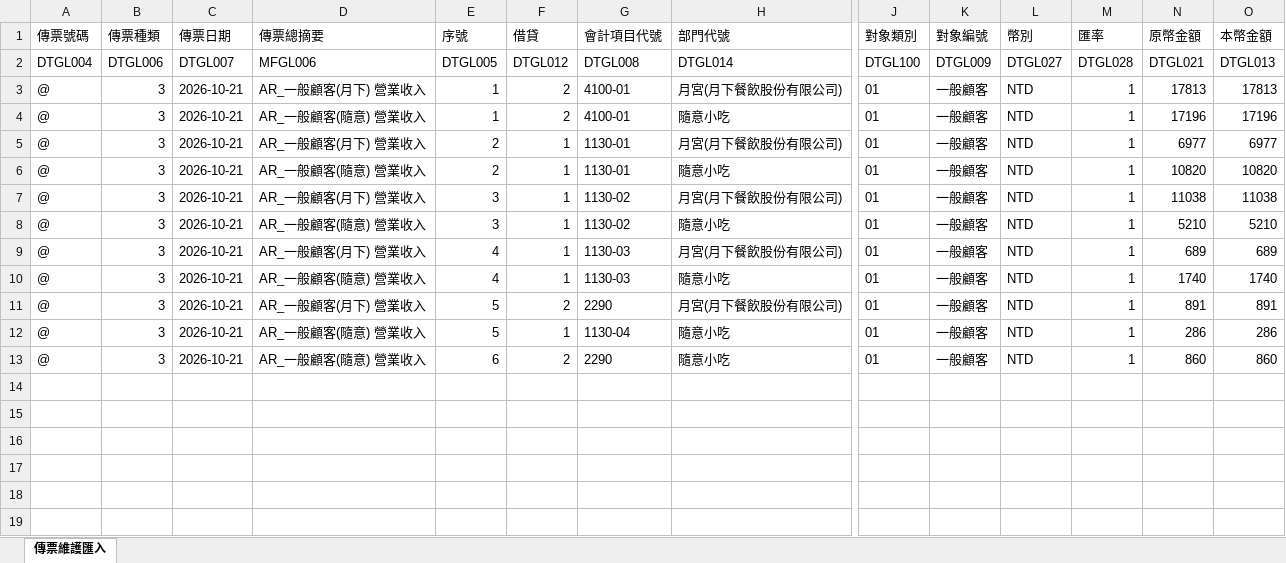
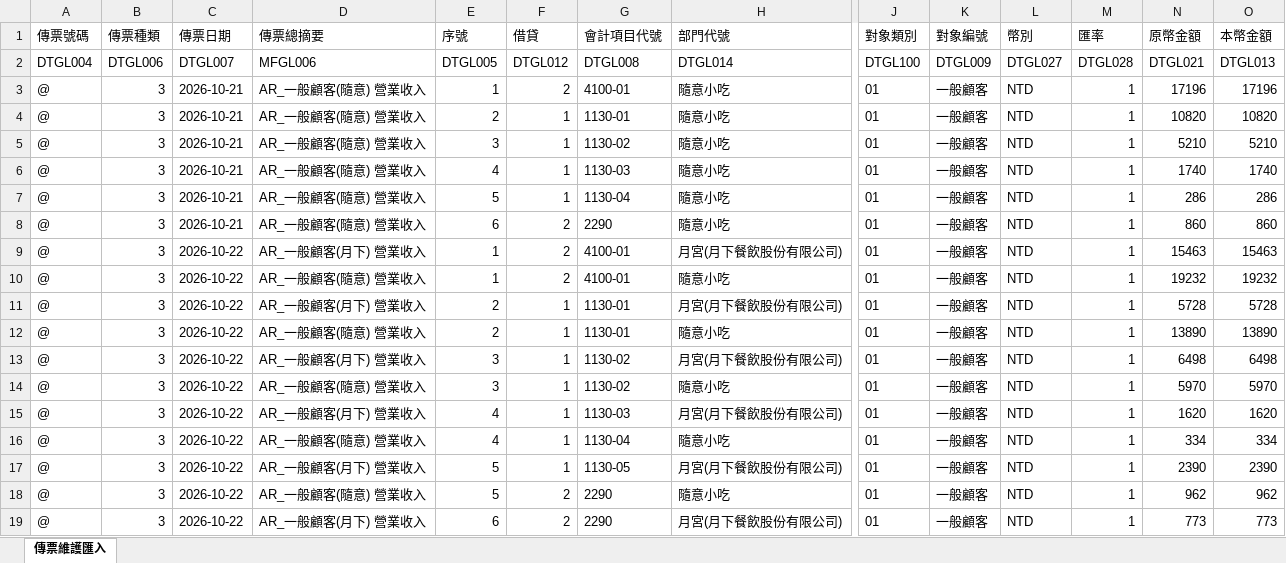
Before and after one commit to fat870920pon-coder/-, an Excel workbook: docs/output/文中傳票維護匯入_全部合併_202610.xlsx, sheet 傳票維護匯入, drawn as a sheet; only a part is shown, gaps mark what is left out; values as stored, in another font and other column widths than the file's, no borders; removed rows and columns are numbered as before the commit, all else as after; rows hold the shown columns only; the diff names each change by its address in the sheet, - before the commit and + after, or states it on an @@ line.

```diff
--- a/docs/output/文中傳票維護匯入_全部合併_202610.xlsx (sheet 傳票維護匯入)
+++ b/docs/output/文中傳票維護匯入_全部合併_202610.xlsx (sheet 傳票維護匯入)
-row 3: @ | 3 | 2026-10-21 | AR_一般顧客(月下) 營業收入 | 1 | 2 | 4100-01 | 月宮(月下餐飲股份有限公司) | 01 | 一般顧客 | NTD | 1 | 17813 | 17813
-row 5: @ | 3 | 2026-10-21 | AR_一般顧客(月下) 營業收入 | 2 | 1 | 1130-01 | 月宮(月下餐飲股份有限公司) | 01 | 一般顧客 | NTD | 1 | 6977 | 6977
-row 7: @ | 3 | 2026-10-21 | AR_一般顧客(月下) 營業收入 | 3 | 1 | 1130-02 | 月宮(月下餐飲股份有限公司) | 01 | 一般顧客 | NTD | 1 | 11038 | 11038
-row 9: @ | 3 | 2026-10-21 | AR_一般顧客(月下) 營業收入 | 4 | 1 | 1130-03 | 月宮(月下餐飲股份有限公司) | 01 | 一般顧客 | NTD | 1 | 689 | 689
-row 11: @ | 3 | 2026-10-21 | AR_一般顧客(月下) 營業收入 | 5 | 2 | 2290 | 月宮(月下餐飲股份有限公司) | 01 | 一般顧客 | NTD | 1 | 891 | 891
+row 9: @ | 3 | 2026-10-22 | AR_一般顧客(月下) 營業收入 | 1 | 2 | 4100-01 | 月宮(月下餐飲股份有限公司) | 01 | 一般顧客 | NTD | 1 | 15463 | 15463
+row 10: @ | 3 | 2026-10-22 | AR_一般顧客(隨意) 營業收入 | 1 | 2 | 4100-01 | 隨意小吃 | 01 | 一般顧客 | NTD | 1 | 19232 | 19232
+row 11: @ | 3 | 2026-10-22 | AR_一般顧客(月下) 營業收入 | 2 | 1 | 1130-01 | 月宮(月下餐飲股份有限公司) | 01 | 一般顧客 | NTD | 1 | 5728 | 5728
+row 12: @ | 3 | 2026-10-22 | AR_一般顧客(隨意) 營業收入 | 2 | 1 | 1130-01 | 隨意小吃 | 01 | 一般顧客 | NTD | 1 | 13890 | 13890
+row 13: @ | 3 | 2026-10-22 | AR_一般顧客(月下) 營業收入 | 3 | 1 | 1130-02 | 月宮(月下餐飲股份有限公司) | 01 | 一般顧客 | NTD | 1 | 6498 | 6498
+row 14: @ | 3 | 2026-10-22 | AR_一般顧客(隨意) 營業收入 | 3 | 1 | 1130-02 | 隨意小吃 | 01 | 一般顧客 | NTD | 1 | 5970 | 5970
+row 15: @ | 3 | 2026-10-22 | AR_一般顧客(月下) 營業收入 | 4 | 1 | 1130-03 | 月宮(月下餐飲股份有限公司) | 01 | 一般顧客 | NTD | 1 | 1620 | 1620
+row 16: @ | 3 | 2026-10-22 | AR_一般顧客(隨意) 營業收入 | 4 | 1 | 1130-04 | 隨意小吃 | 01 | 一般顧客 | NTD | 1 | 334 | 334
+row 17: @ | 3 | 2026-10-22 | AR_一般顧客(月下) 營業收入 | 5 | 1 | 1130-05 | 月宮(月下餐飲股份有限公司) | 01 | 一般顧客 | NTD | 1 | 2390 | 2390
+row 18: @ | 3 | 2026-10-22 | AR_一般顧客(隨意) 營業收入 | 5 | 2 | 2290 | 隨意小吃 | 01 | 一般顧客 | NTD | 1 | 962 | 962
+row 19: @ | 3 | 2026-10-22 | AR_一般顧客(月下) 營業收入 | 6 | 2 | 2290 | 月宮(月下餐飲股份有限公司) | 01 | 一般顧客 | NTD | 1 | 773 | 773
```
Also changed, not shown: docs/output/文中傳票維護匯入_全部合併_玉山銀行沖銷_202610.xlsx, docs/output/本月對帳差額與應收餘額表_202610.xlsx, 12 other files.
